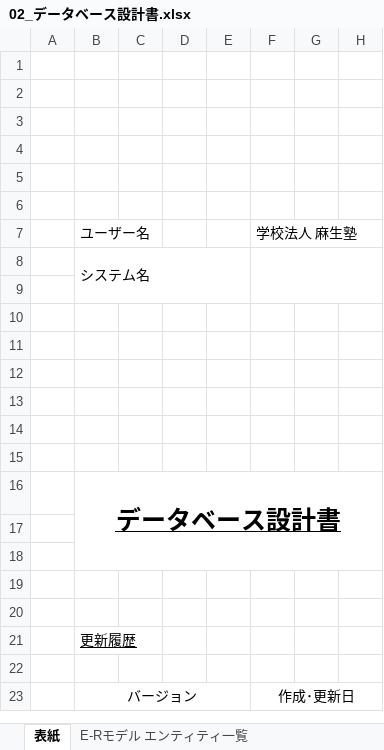
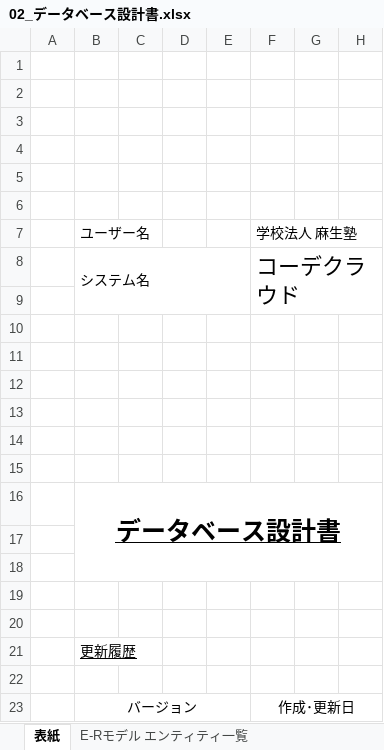
Before and after one commit to uedamasanari/school_develop_1, an Excel workbook: document/02_データベース設計書.xlsx, sheet 表紙, drawn as a sheet; only a part is shown; values as stored, in another font and other column widths than the file's, no borders; the diff names each change by its address in the sheet, - before the commit and + after, or states it on an @@ line.

```diff
--- a/document/02_データベース設計書.xlsx (sheet 表紙)
+++ b/document/02_データベース設計書.xlsx (sheet 表紙)
-F8: (empty)
+F8: コーデクラウド
```
Also changed, not shown: document/01_画面設計書.xlsx, 1 other file.
